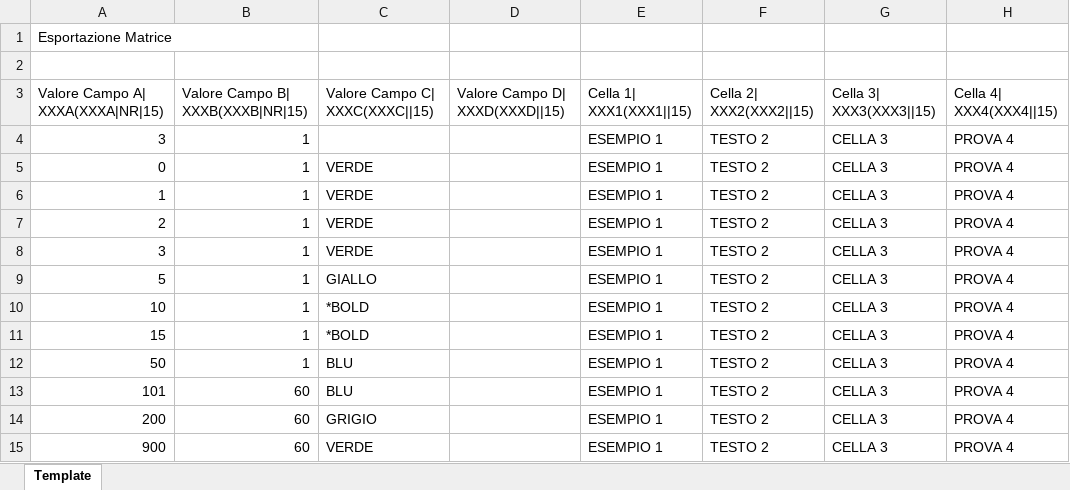
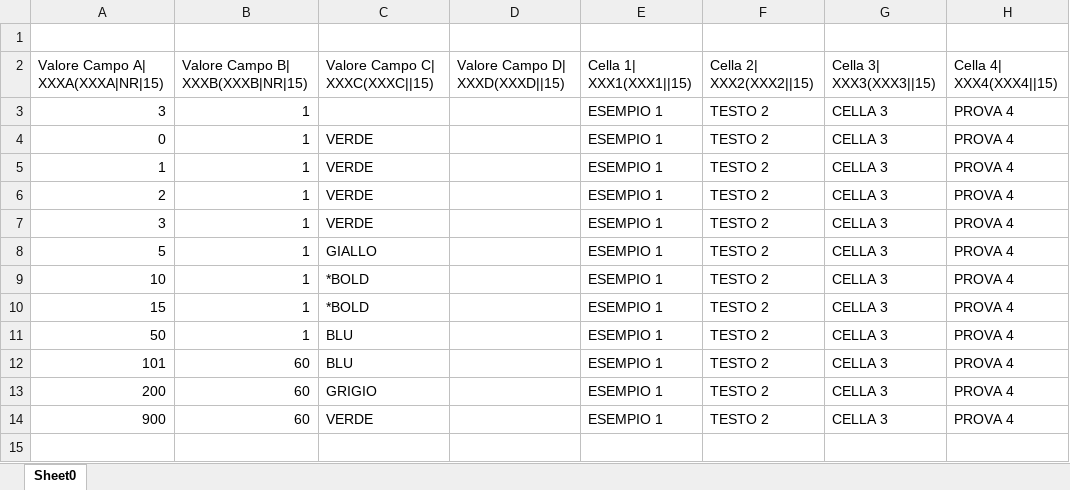
Before and after one commit to MauroWB/JXLS-Main-Rep, an Excel workbook: src/main/resources/excel/export/export_output.xlsx, sheet Sheet0, drawn as a sheet; values as stored, in another font and other column widths than the file's, no borders; charts and pictures not drawn; the diff names each change by its address in the sheet, - before the commit and + after, or states it on an @@ line.

```diff
--- a/src/main/resources/excel/export/export_output.xlsx (sheet Sheet0)
+++ b/src/main/resources/excel/export/export_output.xlsx (sheet Sheet0)
-sheet tab: Template
+sheet tab: Sheet0
-row 1: Esportazione Matrice
```
Also changed, not shown: src/main/resources/excel/export/export_temp.xlsx, target/classes/excel/export/export_output.xlsx, 5 other files.
